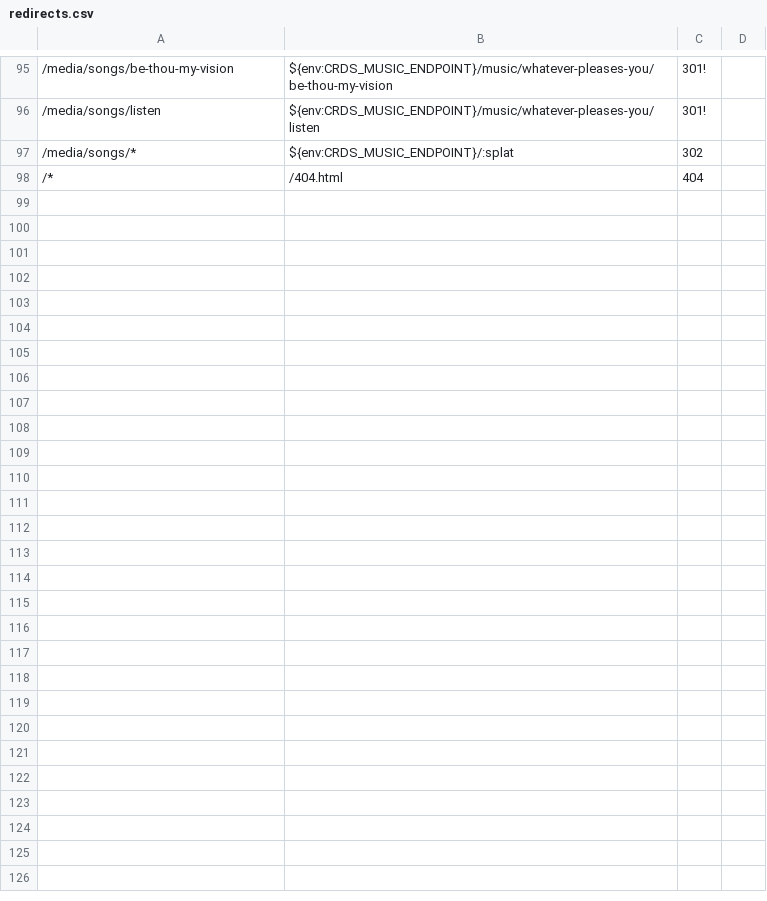
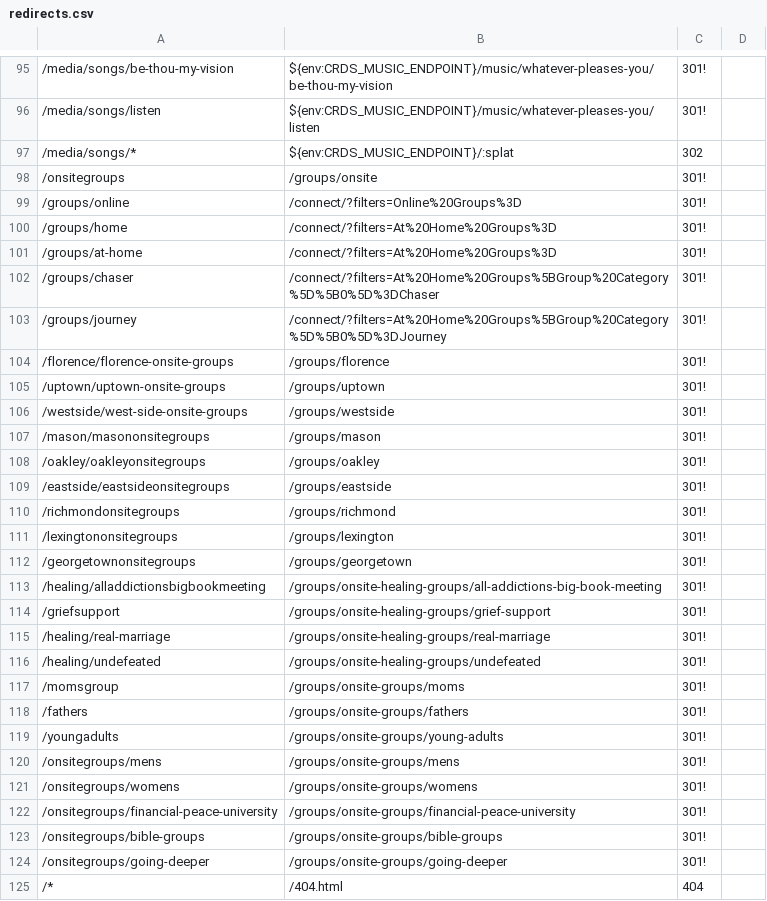
Before and after one commit to crdschurch/crds-net, a CSV file: redirects.csv, drawn as a sheet; only a part is shown, gaps mark what is left out; the diff names each change by its address in the sheet, - before the commit and + after, or states it on an @@ line.

Commit message:
US17886 Redirects Implement 301s for onsite groups

```diff
--- a/redirects.csv
+++ b/redirects.csv
+row 98: /onsitegroups | /groups/onsite | 301!
+row 99: /groups/online | /connect/?filters=Online%20Groups%3D | 301!
+row 100: /groups/home | /connect/?filters=At%20Home%20Groups%3D | 301!
+row 101: /groups/at-home | /connect/?filters=At%20Home%20Groups%3D | 301!
+row 102: /groups/chaser | /connect/?filters=At%20Home%20Groups%5BGroup%20Category%5D%5B0%5D%3DChaser | 301!
+row 103: /groups/journey | /connect/?filters=At%20Home%20Groups%5BGroup%20Category%5D%5B0%5D%3DJourney | 301!
+row 104: /florence/florence-onsite-groups | /groups/florence | 301!
+row 105: /uptown/uptown-onsite-groups | /groups/uptown | 301!
+row 106: /westside/west-side-onsite-groups | /groups/westside | 301!
+row 107: /mason/masononsitegroups | /groups/mason | 301!
+row 108: /oakley/oakleyonsitegroups | /groups/oakley | 301!
+row 109: /eastside/eastsideonsitegroups | /groups/eastside | 301!
+row 110: /richmondonsitegroups | /groups/richmond | 301!
+row 111: /lexingtononsitegroups | /groups/lexington | 301!
+row 112: /georgetownonsitegroups | /groups/georgetown | 301!
+row 113: /healing/alladdictionsbigbookmeeting | /groups/onsite-healing-groups/all-addictions-big-book-meeting | 301!
+row 114: /griefsupport | /groups/onsite-healing-groups/grief-support | 301!
+row 115: /healing/real-marriage | /groups/onsite-healing-groups/real-marriage | 301!
+row 116: /healing/undefeated | /groups/onsite-healing-groups/undefeated | 301!
+row 117: /momsgroup | /groups/onsite-groups/moms | 301!
+row 118: /fathers | /groups/onsite-groups/fathers | 301!
+row 119: /youngadults | /groups/onsite-groups/young-adults | 301!
+row 120: /onsitegroups/mens | /groups/onsite-groups/mens | 301!
+row 121: /onsitegroups/womens | /groups/onsite-groups/womens | 301!
+row 122: /onsitegroups/financial-peace-university | /groups/onsite-groups/financial-peace-university | 301!
+row 123: /onsitegroups/bible-groups | /groups/onsite-groups/bible-groups | 301!
+row 124: /onsitegroups/going-deeper | /groups/onsite-groups/going-deeper | 301!
```
